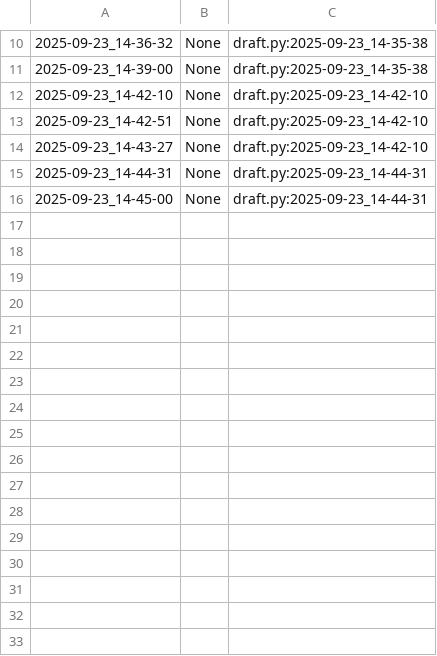
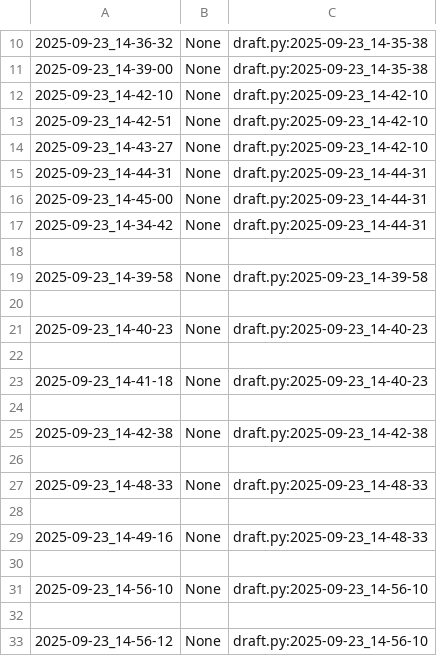
Before and after one commit to qxcode-course/poo-rc-bloco-a-cxrphly, a CSV file: poo/.tko/track/enxugar/track.csv, drawn as a sheet; only a part is shown, gaps mark what is left out; the diff names each change by its address in the sheet, - before the commit and + after, or states it on an @@ line.

```diff
--- a/poo/.tko/track/enxugar/track.csv
+++ b/poo/.tko/track/enxugar/track.csv
+row 17: 2025-09-23_14-34-42 | None | draft.py:2025-09-23_14-44-31
+row 18: (empty)
+row 19: 2025-09-23_14-39-58 | None | draft.py:2025-09-23_14-39-58
+row 20: (empty)
+row 21: 2025-09-23_14-40-23 | None | draft.py:2025-09-23_14-40-23
+row 22: (empty)
+row 23: 2025-09-23_14-41-18 | None | draft.py:2025-09-23_14-40-23
+row 24: (empty)
+row 25: 2025-09-23_14-42-38 | None | draft.py:2025-09-23_14-42-38
+row 26: (empty)
+row 27: 2025-09-23_14-48-33 | None | draft.py:2025-09-23_14-48-33
+row 28: (empty)
+row 29: 2025-09-23_14-49-16 | None | draft.py:2025-09-23_14-48-33
+row 30: (empty)
+row 31: 2025-09-23_14-56-10 | None | draft.py:2025-09-23_14-56-10
+row 32: (empty)
+row 33: 2025-09-23_14-56-12 | None | draft.py:2025-09-23_14-56-10
```
Also changed, not shown: 3 other files.
